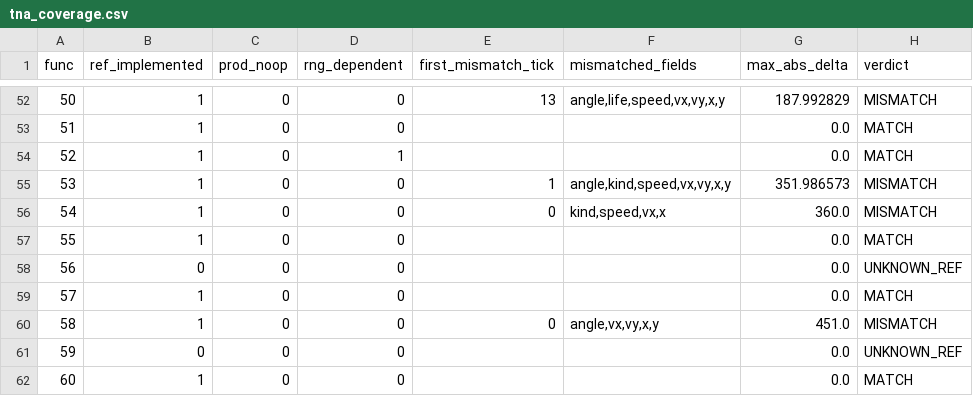
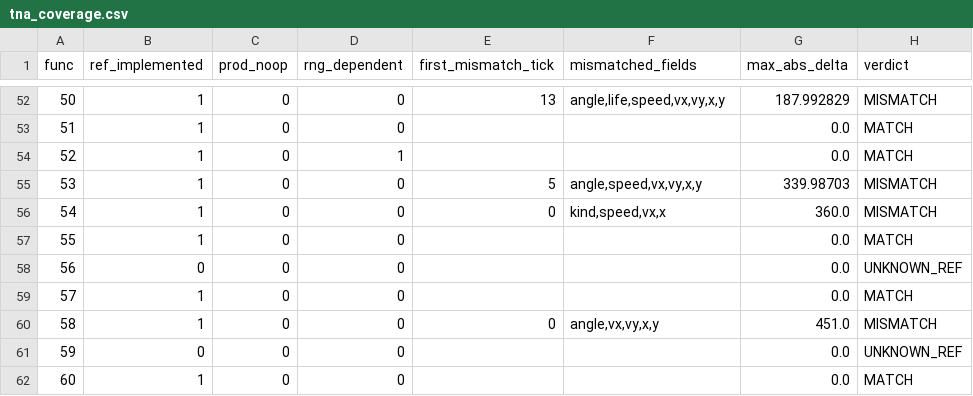
Before and after one commit to Phantasm-Klash/PhK-BattleServer, a CSV file: tools/tna_coverage/tna_coverage.csv, drawn as a sheet; only a part is shown, gaps mark what is left out.

Commit message:
danmaku: func53 按实测重写（十字/纵向触发 + 210 换皮 + 16B 拷贝）
常量 @0xb09fc0={210,1}、@0xb09fc8={-0.1f,0}；p1 转移分支不进入 p2 逻辑。

```diff
--- a/tools/tna_coverage/tna_coverage.csv
+++ b/tools/tna_coverage/tna_coverage.csv
@@ -54,3 +54,3 @@ func,ref_implemented,prod_noop,rng_dependent,first_mismatch_tick,mismatched_fiel
 52,1,0,1,,,0.0,MATCH
-53,1,0,0,1,"angle,kind,speed,vx,vy,x,y",351.986573,MISMATCH
+53,1,0,0,5,"angle,speed,vx,vy,x,y",339.98703,MISMATCH
 54,1,0,0,0,"kind,speed,vx,x",360.0,MISMATCH
```
Also changed, not shown: 2 other files.
